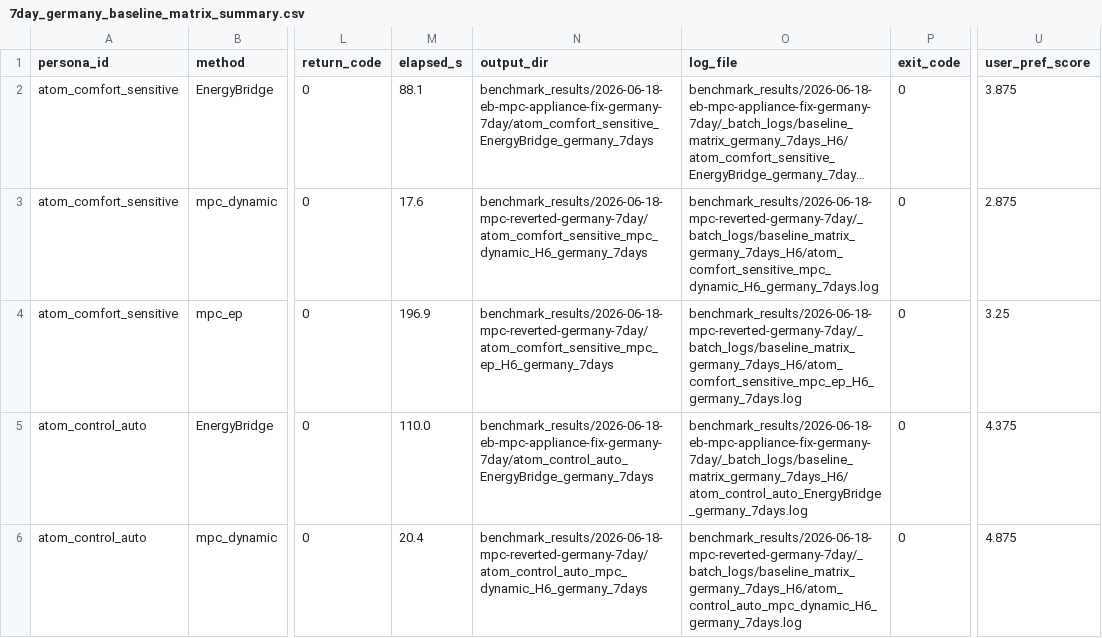
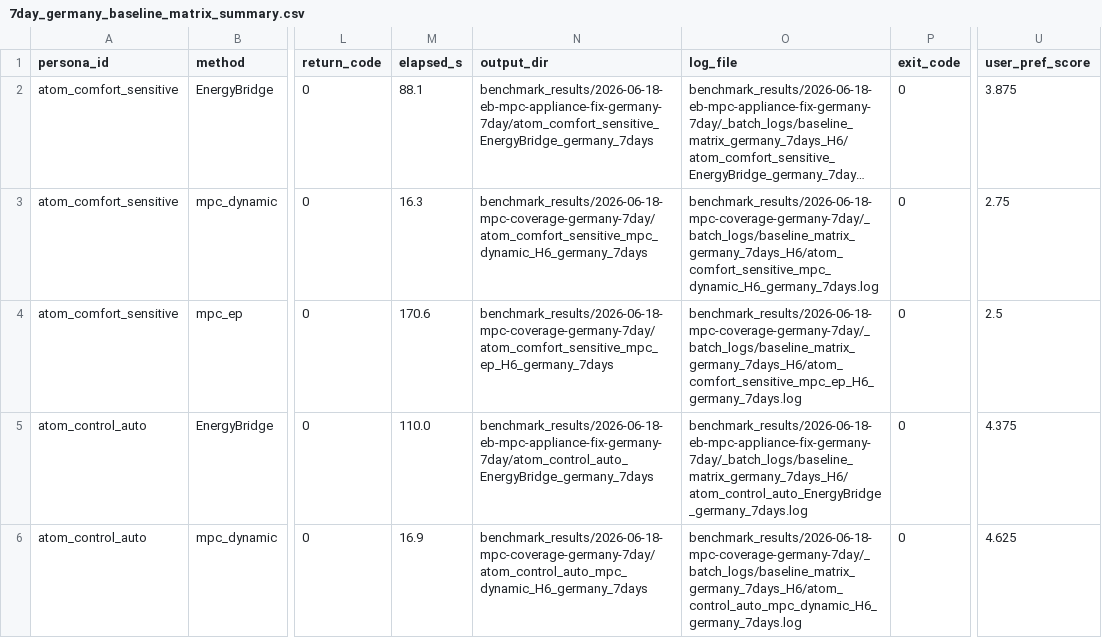
Before and after one commit to Agentic-Intelligence-Lab/EnergyBridge, a CSV file: benchmark_results/reports/7day_germany/7day_germany_baseline_matrix_summary.csv, drawn as a sheet; only a part is shown, gaps mark what is left out; long unchanged cells end in …; the diff covers the shown part only; the diff names each change by its address in the sheet, - before the commit and + after, or states it on an @@ line.

Commit message:
Refresh Germany report after MPC coverage restore
Regenerate the Germany 7-day baseline matrix after re-running mpc_dynamic and mpc_ep with restored present-appliance candidate coverage. The report now uses the refreshed MPC rows from benchmark_results/2026-06-18-mpc-coverage-germany-7day while keeping the latest EnergyBridge rows, preserving the electricity-cost and VPP-reduction report metrics.

```diff
--- a/benchmark_results/reports/7day_germany/7day_germany_baseline_matrix_summary.csv
+++ b/benchmark_results/reports/7day_germany/7day_germany_baseline_matrix_summary.csv
-M3 (elapsed_s): 17.6
+M3 (elapsed_s): 16.3
-N3 (output_dir): benchmark_results/2026-06-18-mpc-reverted-germany-7day/atom_comfort_sensitive_mpc_dynamic_H6_germany_7days
+N3 (output_dir): benchmark_results/2026-06-18-mpc-coverage-germany-7day/atom_comfort_sensitive_mpc_dynamic_H6_germany_7days
-O3 (log_file): benchmark_results/2026-06-18-mpc-reverted-germany-7day/_batch_logs/baseline_matrix_germany_7days_H6/atom_comfort_sensitive_mpc_dynamic_H6_germany_7days.log
+O3 (log_file): benchmark_results/2026-06-18-mpc-coverage-germany-7day/_batch_logs/baseline_matrix_germany_7days_H6/atom_comfort_sensitive_mpc_dynamic_H6_germany_7days.log
-U3 (user_pref_score): 2.875
+U3 (user_pref_score): 2.75
-M4 (elapsed_s): 196.9
+M4 (elapsed_s): 170.6
-N4 (output_dir): benchmark_results/2026-06-18-mpc-reverted-germany-7day/atom_comfort_sensitive_mpc_ep_H6_germany_7days
+N4 (output_dir): benchmark_results/2026-06-18-mpc-coverage-germany-7day/atom_comfort_sensitive_mpc_ep_H6_germany_7days
-O4 (log_file): benchmark_results/2026-06-18-mpc-reverted-germany-7day/_batch_logs/baseline_matrix_germany_7days_H6/atom_comfort_sensitive_mpc_ep_H6_germany_7days.log
+O4 (log_file): benchmark_results/2026-06-18-mpc-coverage-germany-7day/_batch_logs/baseline_matrix_germany_7days_H6/atom_comfort_sensitive_mpc_ep_H6_germany_7days.log
-U4 (user_pref_score): 3.25
+U4 (user_pref_score): 2.5
-M6 (elapsed_s): 20.4
+M6 (elapsed_s): 16.9
-N6 (output_dir): benchmark_results/2026-06-18-mpc-reverted-germany-7day/atom_control_auto_mpc_dynamic_H6_germany_7days
+N6 (output_dir): benchmark_results/2026-06-18-mpc-coverage-germany-7day/atom_control_auto_mpc_dynamic_H6_germany_7days
-O6 (log_file): benchmark_results/2026-06-18-mpc-reverted-germany-7day/_batch_logs/baseline_matrix_germany_7days_H6/atom_control_auto_mpc_dynamic_H6_germany_7days.log
+O6 (log_file): benchmark_results/2026-06-18-mpc-coverage-germany-7day/_batch_logs/baseline_matrix_germany_7days_H6/atom_control_auto_mpc_dynamic_H6_germany_7days.log
-U6 (user_pref_score): 4.875
+U6 (user_pref_score): 4.625
```
Also changed, not shown: 162 edited cells elsewhere in this file, benchmark_results/reports/7day_germany/7day_germany_baseline_matrix_report_table.csv, 3 other files.
